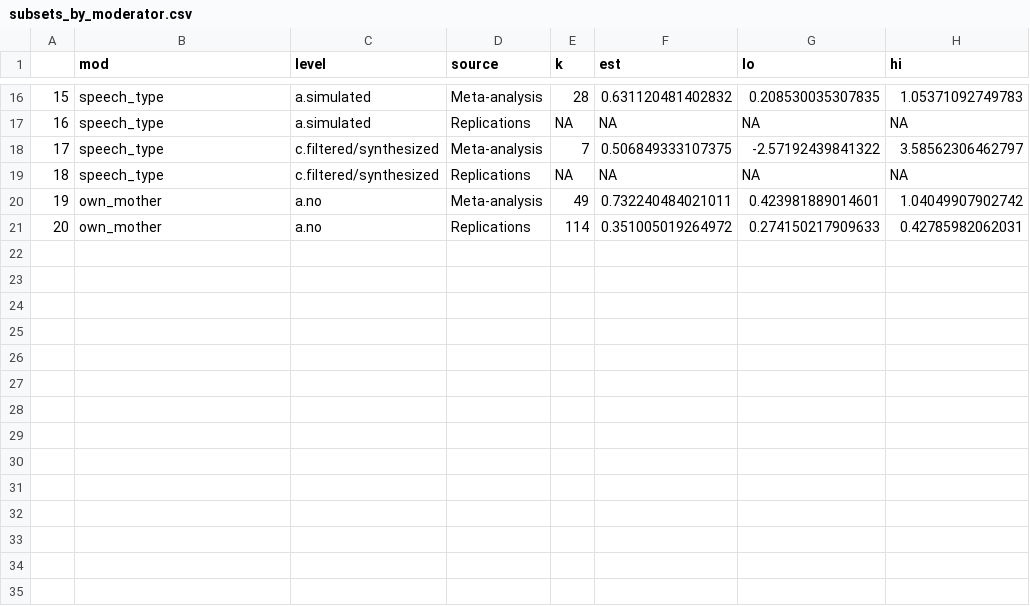
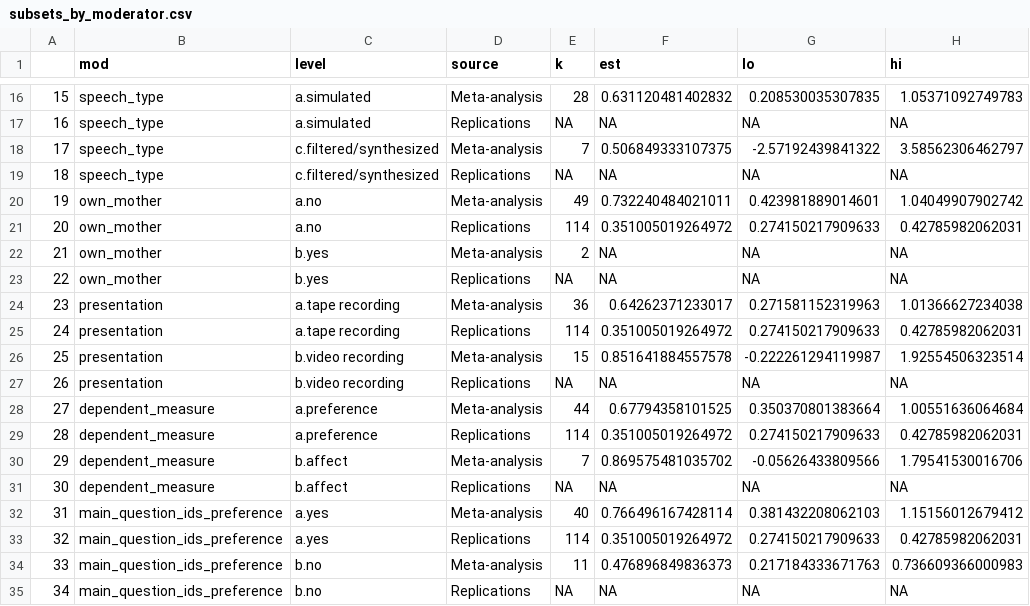
Before and after one commit to christinabergmann/IDSPreference_ManyBabiesMeta, a CSV file: results_from_R/results_with_original_dunst/tables_to_prettify/subsets_by_moderator.csv, drawn as a sheet; only a part is shown, gaps mark what is left out; the diff names each change by its address in the sheet, - before the commit and + after, or states it on an @@ line.

```diff
--- a/results_from_R/results_with_original_dunst/tables_to_prettify/subsets_by_moderator.csv
+++ b/results_from_R/results_with_original_dunst/tables_to_prettify/subsets_by_moderator.csv
+row 22: 21 | own_mother | b.yes | Meta-analysis | 2 | NA | NA | NA
+row 23: 22 | own_mother | b.yes | Replications | NA | NA | NA | NA
+row 24: 23 | presentation | a.tape recording | Meta-analysis | 36 | 0.64262371233017 | 0.271581152319963 | 1.01366627234038
+row 25: 24 | presentation | a.tape recording | Replications | 114 | 0.351005019264972 | 0.274150217909633 | 0.42785982062031
+row 26: 25 | presentation | b.video recording | Meta-analysis | 15 | 0.851641884557578 | -0.222261294119987 | 1.92554506323514
+row 27: 26 | presentation | b.video recording | Replications | NA | NA | NA | NA
+row 28: 27 | dependent_measure | a.preference | Meta-analysis | 44 | 0.67794358101525 | 0.350370801383664 | 1.00551636064684
+row 29: 28 | dependent_measure | a.preference | Replications | 114 | 0.351005019264972 | 0.274150217909633 | 0.42785982062031
+row 30: 29 | dependent_measure | b.affect | Meta-analysis | 7 | 0.869575481035702 | -0.05626433809566 | 1.79541530016706
+row 31: 30 | dependent_measure | b.affect | Replications | NA | NA | NA | NA
+row 32: 31 | main_question_ids_preference | a.yes | Meta-analysis | 40 | 0.766496167428114 | 0.381432208062103 | 1.15156012679412
+row 33: 32 | main_question_ids_preference | a.yes | Replications | 114 | 0.351005019264972 | 0.274150217909633 | 0.42785982062031
+row 34: 33 | main_question_ids_preference | b.no | Meta-analysis | 11 | 0.476896849836373 | 0.217184333671763 | 0.736609366000983
+row 35: 34 | main_question_ids_preference | b.no | Replications | NA | NA | NA | NA
```
Also changed, not shown: results_from_R/results_with_corrected_dunst/tables_to_prettify/model_MOD1_table.csv, results_from_R/results_with_original_dunst/stats_for_paper.csv, 8 other files.
